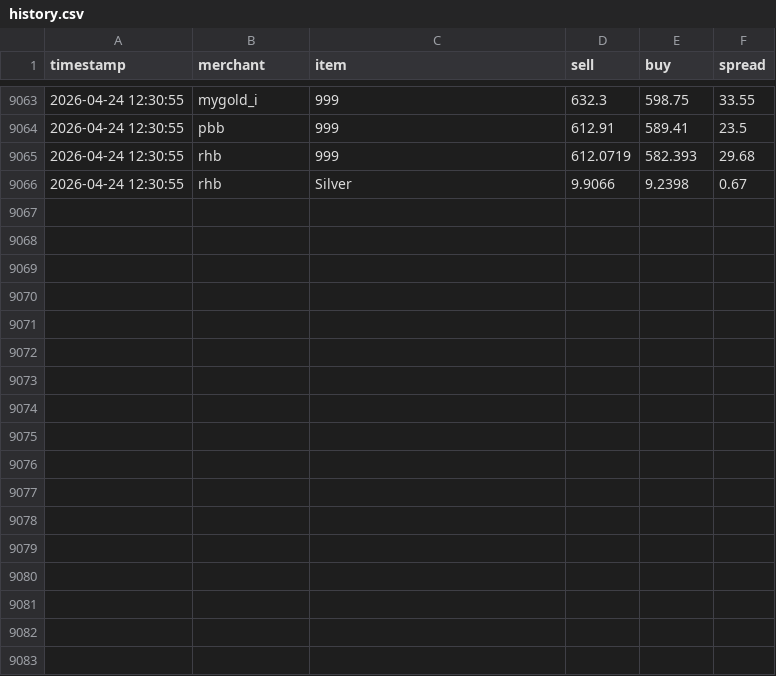
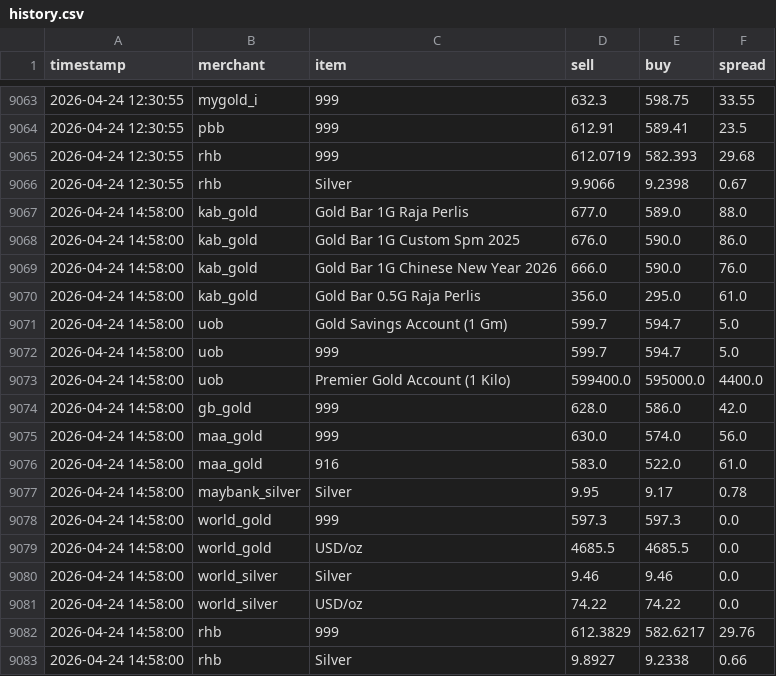
Before and after one commit to HKindaichi/pg-gold-price-api, a CSV file: output/history.csv, drawn as a sheet; only a part is shown, gaps mark what is left out; the diff names each change by its address in the sheet, - before the commit and + after, or states it on an @@ line.

```diff
--- a/output/history.csv
+++ b/output/history.csv
+row 9067: 2026-04-24 14:58:00 | kab_gold | Gold Bar 1G Raja Perlis | 677.0 | 589.0 | 88.0
+row 9068: 2026-04-24 14:58:00 | kab_gold | Gold Bar 1G Custom Spm 2025 | 676.0 | 590.0 | 86.0
+row 9069: 2026-04-24 14:58:00 | kab_gold | Gold Bar 1G Chinese New Year 2026 | 666.0 | 590.0 | 76.0
+row 9070: 2026-04-24 14:58:00 | kab_gold | Gold Bar 0.5G Raja Perlis | 356.0 | 295.0 | 61.0
+row 9071: 2026-04-24 14:58:00 | uob | Gold Savings Account (1 Gm) | 599.7 | 594.7 | 5.0
+row 9072: 2026-04-24 14:58:00 | uob | 999 | 599.7 | 594.7 | 5.0
+row 9073: 2026-04-24 14:58:00 | uob | Premier Gold Account (1 Kilo) | 599400.0 | 595000.0 | 4400.0
+row 9074: 2026-04-24 14:58:00 | gb_gold | 999 | 628.0 | 586.0 | 42.0
+row 9075: 2026-04-24 14:58:00 | maa_gold | 999 | 630.0 | 574.0 | 56.0
+row 9076: 2026-04-24 14:58:00 | maa_gold | 916 | 583.0 | 522.0 | 61.0
+row 9077: 2026-04-24 14:58:00 | maybank_silver | Silver | 9.95 | 9.17 | 0.78
+row 9078: 2026-04-24 14:58:00 | world_gold | 999 | 597.3 | 597.3 | 0.0
+row 9079: 2026-04-24 14:58:00 | world_gold | USD/oz | 4685.5 | 4685.5 | 0.0
+row 9080: 2026-04-24 14:58:00 | world_silver | Silver | 9.46 | 9.46 | 0.0
+row 9081: 2026-04-24 14:58:00 | world_silver | USD/oz | 74.22 | 74.22 | 0.0
+row 9082: 2026-04-24 14:58:00 | rhb | 999 | 612.3829 | 582.6217 | 29.76
+row 9083: 2026-04-24 14:58:00 | rhb | Silver | 9.8927 | 9.2338 | 0.66
```
Also changed, not shown: 1 other file.
